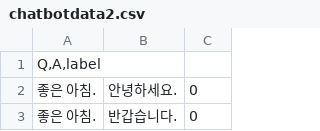
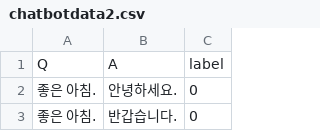
Before and after one commit to GIMSEUNGYEON/chat_bot_data, a CSV file: chatbotdata2.csv, drawn as a sheet; only a part is shown.

Commit message:
Update chatbotdata2.csv

```diff
--- a/chatbotdata2.csv
+++ b/chatbotdata2.csv
@@ -1,2 +1,2 @@
-Q,A,label
+Q|A|label
 "좋은 아침."| "안녕하세요."| 0
```
